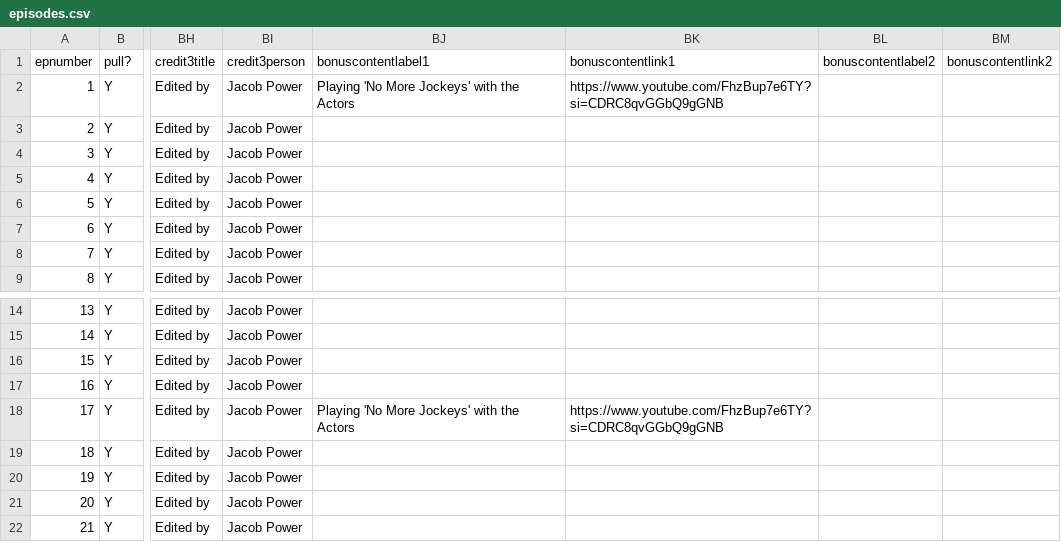
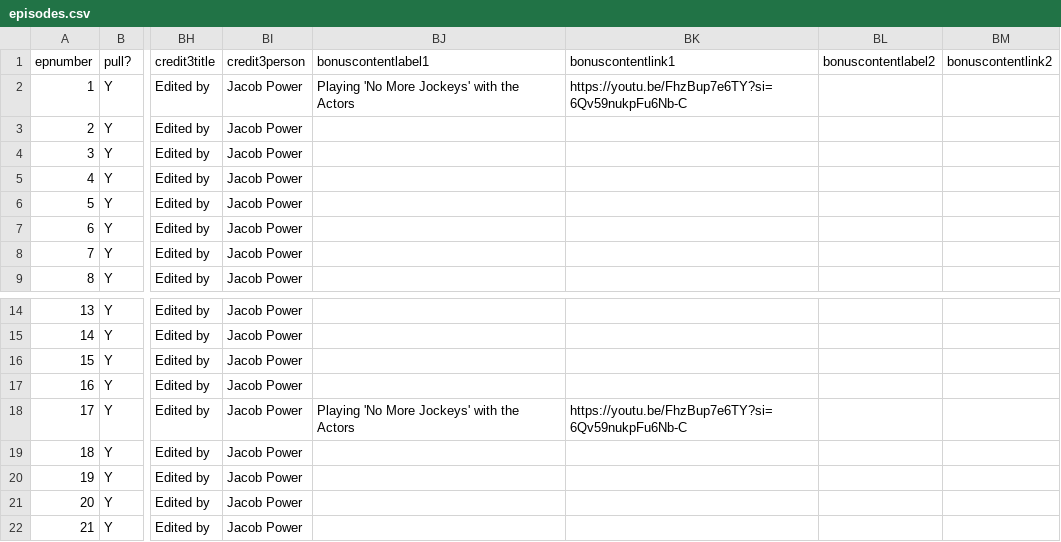
Before and after one commit to jmp1016/cm_eps, a CSV file: episodes.csv, drawn as a sheet; only a part is shown, gaps mark what is left out; the diff names each change by its address in the sheet, - before the commit and + after, or states it on an @@ line.

Commit message:
Force update of episodes.csv

```diff
--- a/episodes.csv
+++ b/episodes.csv
-BK2 (bonuscontentlink1): https://www.youtube.com/FhzBup7e6TY?si=CDRC8qvGGbQ9gGNB
+BK2 (bonuscontentlink1): https://youtu.be/FhzBup7e6TY?si=6Qv59nukpFu6Nb-C
-BK18 (bonuscontentlink1): https://www.youtube.com/FhzBup7e6TY?si=CDRC8qvGGbQ9gGNB
+BK18 (bonuscontentlink1): https://youtu.be/FhzBup7e6TY?si=6Qv59nukpFu6Nb-C
```
